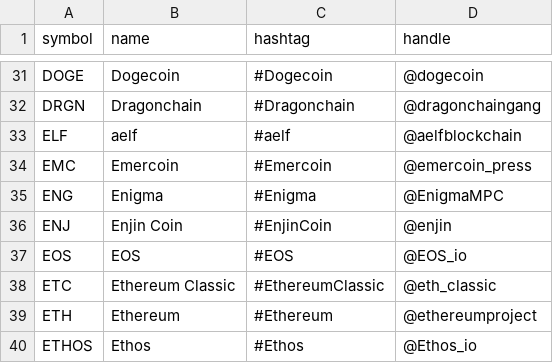
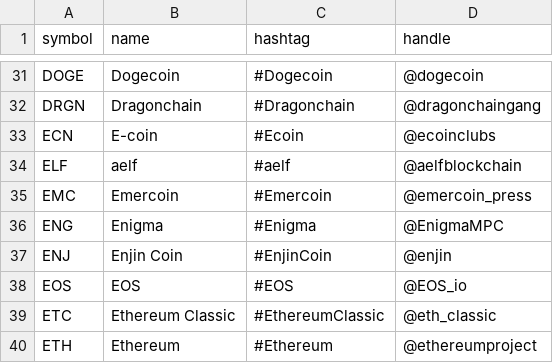
Before and after one commit to nalin-t/tweet-efficient-frontier, a CSV file: coin_names.csv, drawn as a sheet; only a part is shown, gaps mark what is left out; the shorter side is filled out with more unchanged rows; the diff names each change by its address in the sheet, - before the commit and + after, or states it on an @@ line.

Commit message:
Handle coins not in coin_names.csv better

```diff
--- a/coin_names.csv
+++ b/coin_names.csv
+row 33: ECN | E-coin | #Ecoin | @ecoinclubs
```
Also changed, not shown: 1 other file.
